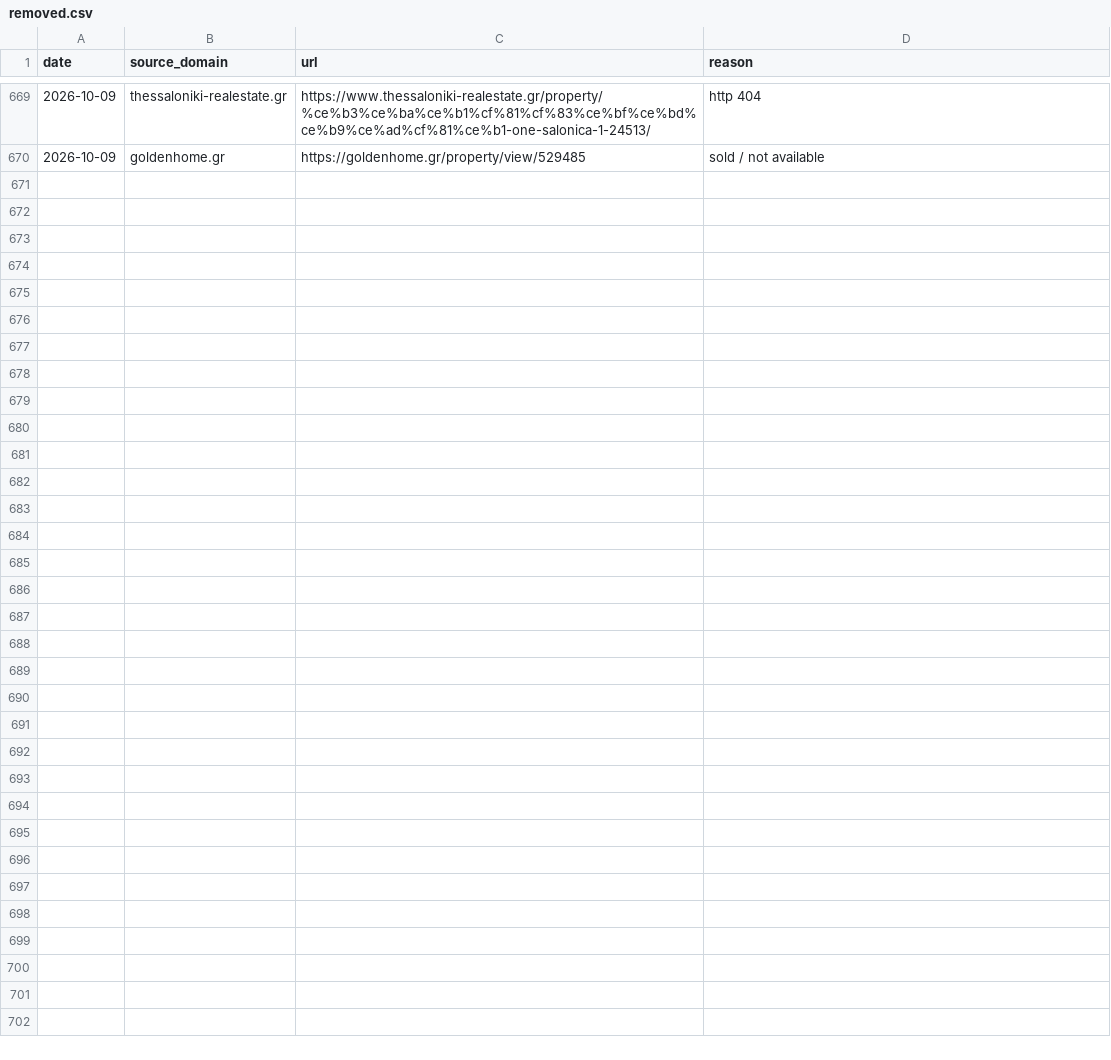
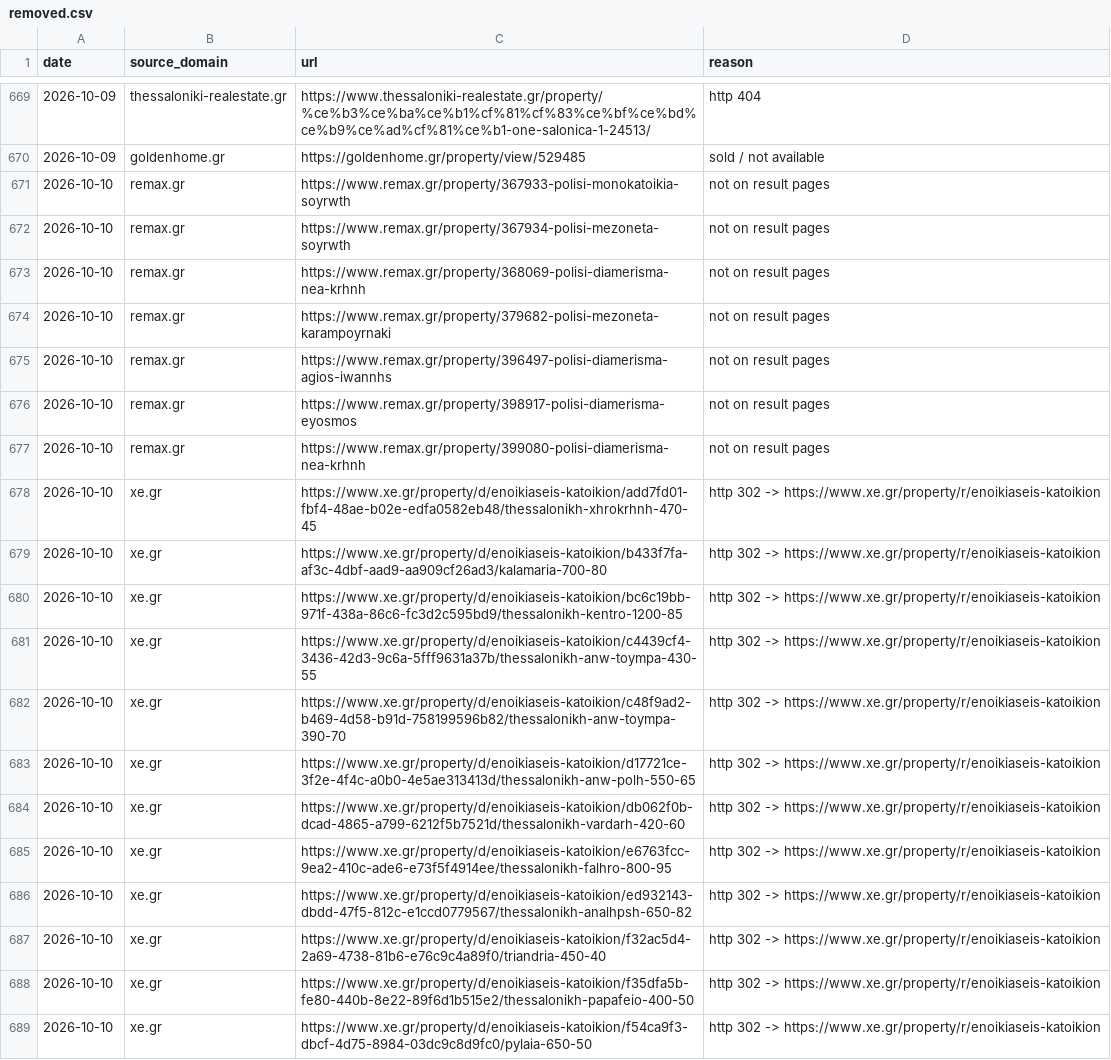
Before and after one commit to jenyshir-eng/Greece-real-estate, a CSV file: data/listings/removed.csv, drawn as a sheet; only a part is shown, gaps mark what is left out; the diff covers the shown part only; the diff names each change by its address in the sheet, - before the commit and + after, or states it on an @@ line.

```diff
--- a/data/listings/removed.csv
+++ b/data/listings/removed.csv
+row 671: 2026-10-10 | remax.gr | https://www.remax.gr/property/367933-polisi-monokatoikia-soyrwth | not on result pages
+row 672: 2026-10-10 | remax.gr | https://www.remax.gr/property/367934-polisi-mezoneta-soyrwth | not on result pages
+row 673: 2026-10-10 | remax.gr | https://www.remax.gr/property/368069-polisi-diamerisma-nea-krhnh | not on result pages
+row 674: 2026-10-10 | remax.gr | https://www.remax.gr/property/379682-polisi-mezoneta-karampoyrnaki | not on result pages
+row 675: 2026-10-10 | remax.gr | https://www.remax.gr/property/396497-polisi-diamerisma-agios-iwannhs | not on result pages
+row 676: 2026-10-10 | remax.gr | https://www.remax.gr/property/398917-polisi-diamerisma-eyosmos | not on result pages
+row 677: 2026-10-10 | remax.gr | https://www.remax.gr/property/399080-polisi-diamerisma-nea-krhnh | not on result pages
+row 678: 2026-10-10 | xe.gr | https://www.xe.gr/property/d/enoikiaseis-katoikion/add7fd01-fbf4-48ae-b02e-edfa0582eb48/thessalonikh-xhrokrhnh-470-45 | http 302 -> https://www.xe.gr/property/r/enoikiaseis-katoikion
+row 679: 2026-10-10 | xe.gr | https://www.xe.gr/property/d/enoikiaseis-katoikion/b433f7fa-af3c-4dbf-aad9-aa909cf26ad3/kalamaria-700-80 | http 302 -> https://www.xe.gr/property/r/enoikiaseis-katoikion
+row 680: 2026-10-10 | xe.gr | https://www.xe.gr/property/d/enoikiaseis-katoikion/bc6c19bb-971f-438a-86c6-fc3d2c595bd9/thessalonikh-kentro-1200-85 | http 302 -> https://www.xe.gr/property/r/enoikiaseis-katoikion
+row 681: 2026-10-10 | xe.gr | https://www.xe.gr/property/d/enoikiaseis-katoikion/c4439cf4-3436-42d3-9c6a-5fff9631a37b/thessalonikh-anw-toympa-430-55 | http 302 -> https://www.xe.gr/property/r/enoikiaseis-katoikion
+row 682: 2026-10-10 | xe.gr | https://www.xe.gr/property/d/enoikiaseis-katoikion/c48f9ad2-b469-4d58-b91d-758199596b82/thessalonikh-anw-toympa-390-70 | http 302 -> https://www.xe.gr/property/r/enoikiaseis-katoikion
+row 683: 2026-10-10 | xe.gr | https://www.xe.gr/property/d/enoikiaseis-katoikion/d17721ce-3f2e-4f4c-a0b0-4e5ae313413d/thessalonikh-anw-polh-550-65 | http 302 -> https://www.xe.gr/property/r/enoikiaseis-katoikion
+row 684: 2026-10-10 | xe.gr | https://www.xe.gr/property/d/enoikiaseis-katoikion/db062f0b-dcad-4865-a799-6212f5b7521d/thessalonikh-vardarh-420-60 | http 302 -> https://www.xe.gr/property/r/enoikiaseis-katoikion
+row 685: 2026-10-10 | xe.gr | https://www.xe.gr/property/d/enoikiaseis-katoikion/e6763fcc-9ea2-410c-ade6-e73f5f4914ee/thessalonikh-falhro-800-95 | http 302 -> https://www.xe.gr/property/r/enoikiaseis-katoikion
+row 686: 2026-10-10 | xe.gr | https://www.xe.gr/property/d/enoikiaseis-katoikion/ed932143-dbdd-47f5-812c-e1ccd0779567/thessalonikh-analhpsh-650-82 | http 302 -> https://www.xe.gr/property/r/enoikiaseis-katoikion
+row 687: 2026-10-10 | xe.gr | https://www.xe.gr/property/d/enoikiaseis-katoikion/f32ac5d4-2a69-4738-81b6-e76c9c4a89f0/triandria-450-40 | http 302 -> https://www.xe.gr/property/r/enoikiaseis-katoikion
+row 688: 2026-10-10 | xe.gr | https://www.xe.gr/property/d/enoikiaseis-katoikion/f35dfa5b-fe80-440b-8e22-89f6d1b515e2/thessalonikh-papafeio-400-50 | http 302 -> https://www.xe.gr/property/r/enoikiaseis-katoikion
+row 689: 2026-10-10 | xe.gr | https://www.xe.gr/property/d/enoikiaseis-katoikion/f54ca9f3-dbcf-4d75-8984-03dc9c8d9fc0/pylaia-650-50 | http 302 -> https://www.xe.gr/property/r/enoikiaseis-katoikion
```
Also changed, not shown: 30 added rows elsewhere in this file, data/listings/collect_report.csv, data/listings/district_hints.csv, 14 other files.
